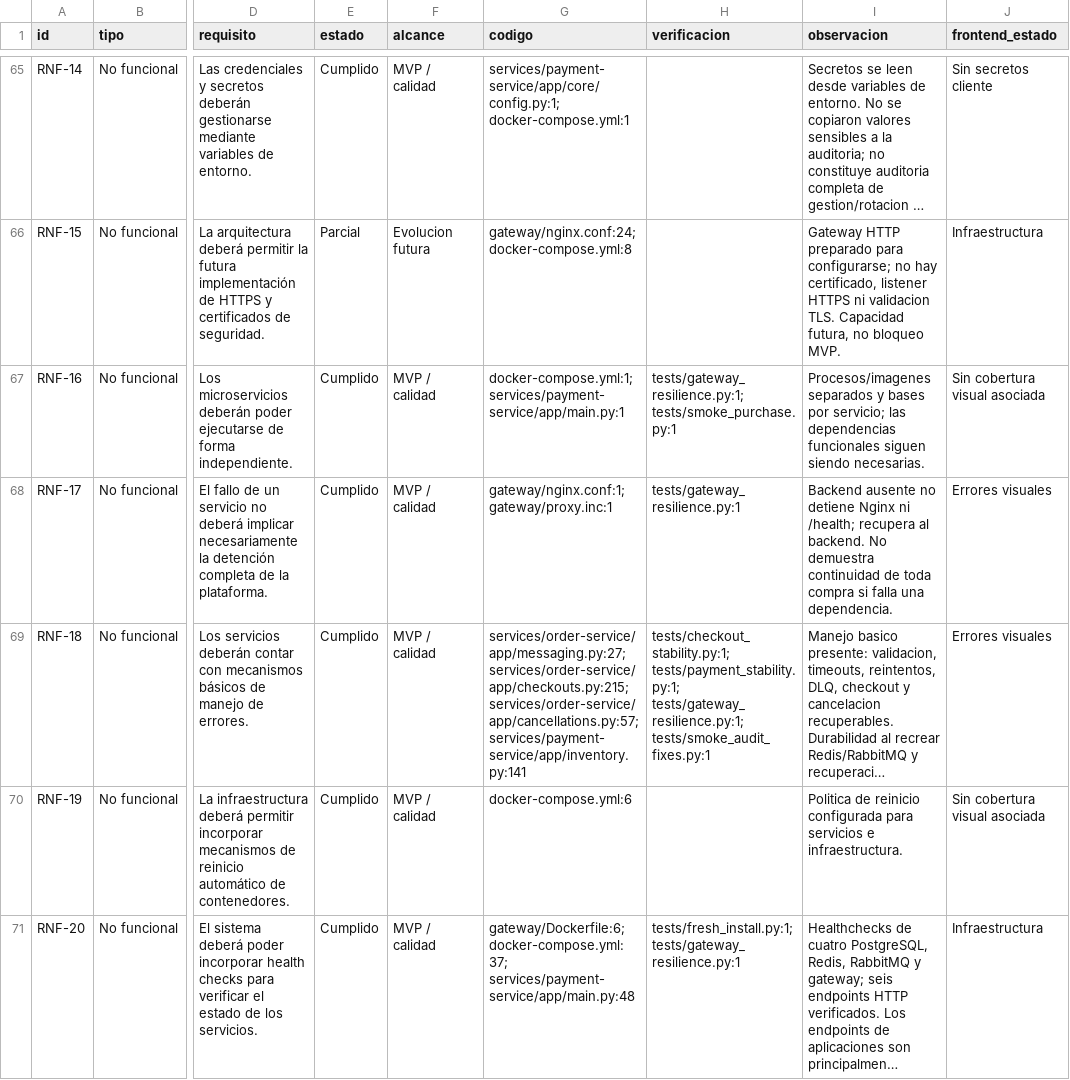
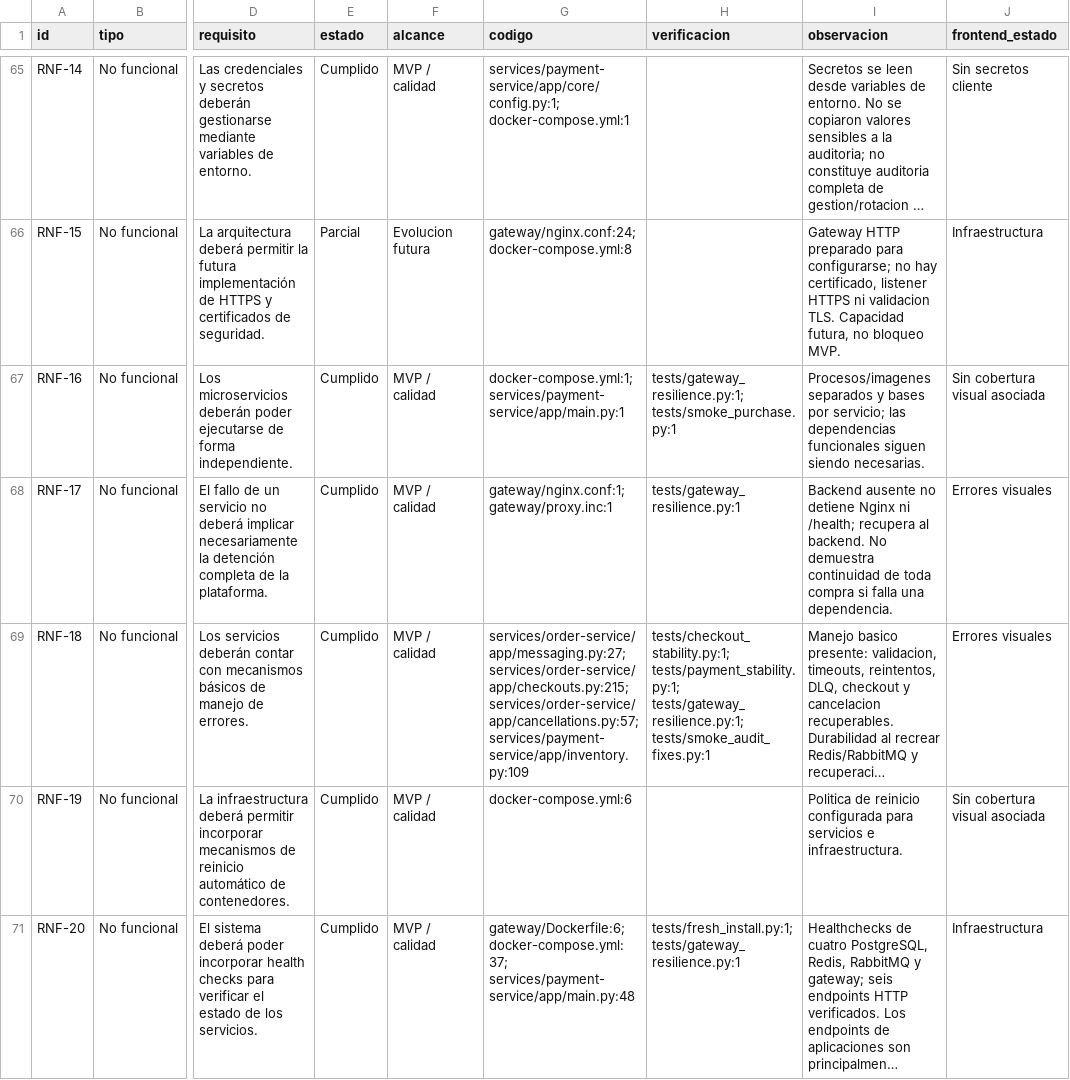
Before and after one commit to eyza456/Scalable-E-Commerce-Platform, a CSV file: docs/auditoria/matriz-requisitos.csv, drawn as a sheet; only a part is shown, gaps mark what is left out; long unchanged cells end in …; the diff covers the shown part only; the diff names each change by its address in the sheet, - before the commit and + after, or states it on an @@ line.

Commit message:
docs: refresh delivery matrix and payment evidence

```diff
--- a/docs/auditoria/matriz-requisitos.csv
+++ b/docs/auditoria/matriz-requisitos.csv
-G69 (codigo): …services/order-service/app/checkouts.py:215; services/order-service/app/cancellations.py:57; services/payment-service/app/inventory.py:141
+G69 (codigo): …services/order-service/app/checkouts.py:215; services/order-service/app/cancellations.py:57; services/payment-service/app/inventory.py:109
```
Also changed, not shown: 29 edited cells elsewhere in this file, 37 other files.
